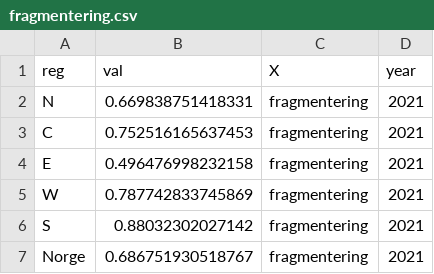
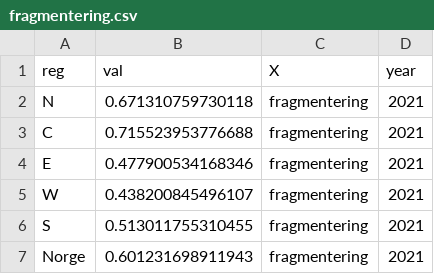
Before and after one commit to NINAnor/IBECA, a CSV file: output/indicator_values/fragmentering.csv, drawn as a sheet.

```diff
--- a/output/indicator_values/fragmentering.csv
+++ b/output/indicator_values/fragmentering.csv
@@ -1,7 +1,7 @@
 "reg","val","X","year"
-"N",0.669838751418331,"fragmentering",2021
-"C",0.752516165637453,"fragmentering",2021
-"E",0.496476998232158,"fragmentering",2021
-"W",0.787742833745869,"fragmentering",2021
-"S",0.88032302027142,"fragmentering",2021
-"Norge",0.686751930518767,"fragmentering",2021
+"N",0.671310759730118,"fragmentering",2021
+"C",0.715523953776688,"fragmentering",2021
+"E",0.477900534168346,"fragmentering",2021
+"W",0.438200845496107,"fragmentering",2021
+"S",0.513011755310455,"fragmentering",2021
+"Norge",0.601231698911943,"fragmentering",2021
```
Also changed, not shown: 3 other files.
